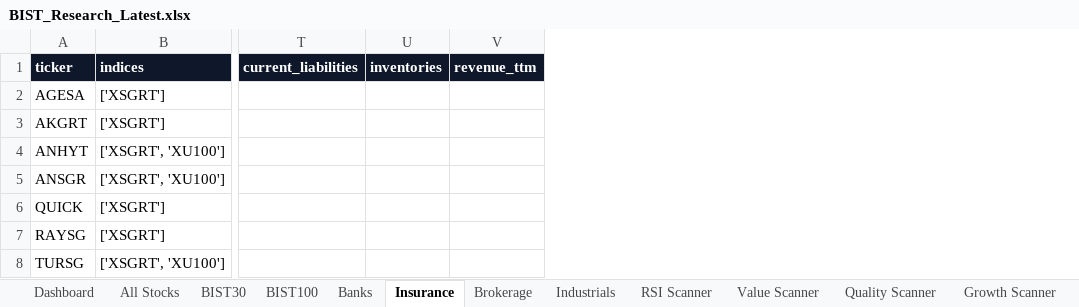
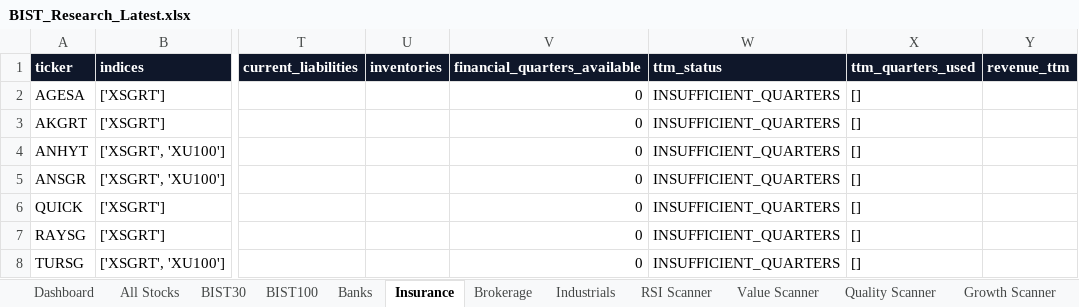
Before and after one commit to ilhangemini12/bist-research-terminal, an Excel workbook: artifacts/BIST_Research_Latest.xlsx, sheet Insurance, drawn as a sheet; only a part is shown, gaps mark what is left out; values as stored, in another font and other column widths than the file's, no borders; the diff names each change by its address in the sheet, - before the commit and + after, or states it on an @@ line.

```diff
--- a/artifacts/BIST_Research_Latest.xlsx (sheet Insurance)
+++ b/artifacts/BIST_Research_Latest.xlsx (sheet Insurance)
+column V (financial_quarters_available), rows 2-8: all 0
+column W (ttm_status), rows 2-8: all INSUFFICIENT_QUARTERS
+column X (ttm_quarters_used), rows 2-8: all []
```
Also changed, not shown: sheet BIST100, sheet All Stocks, sheet RSI Scanner, sheet Brokerage, sheet Banks, sheet BIST30, 2 more sheets, 6 other files.
